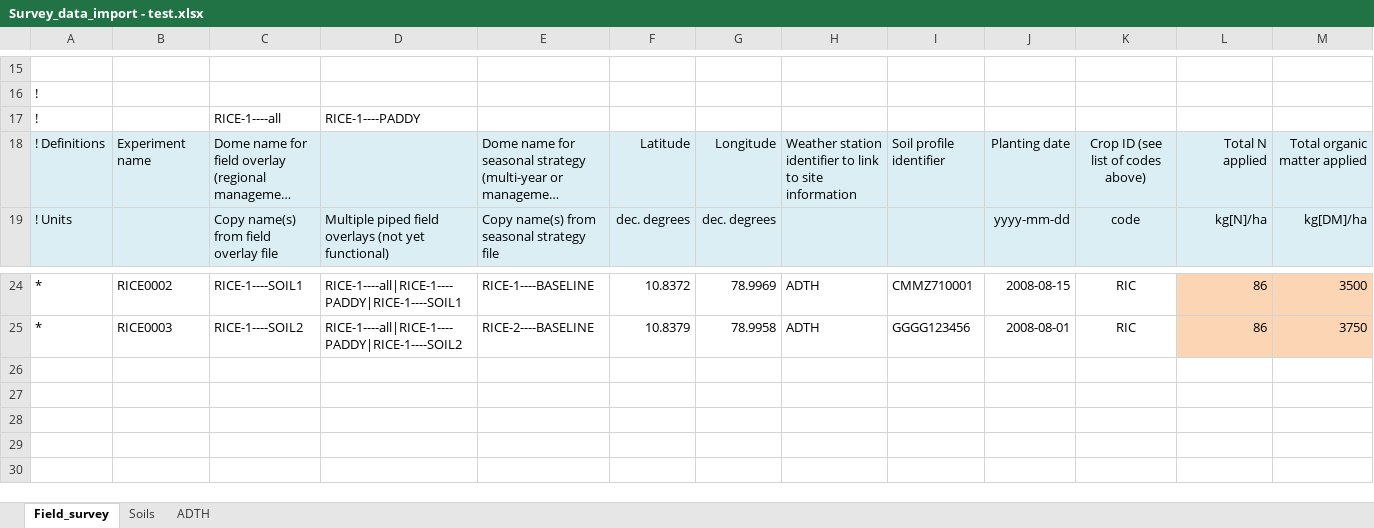
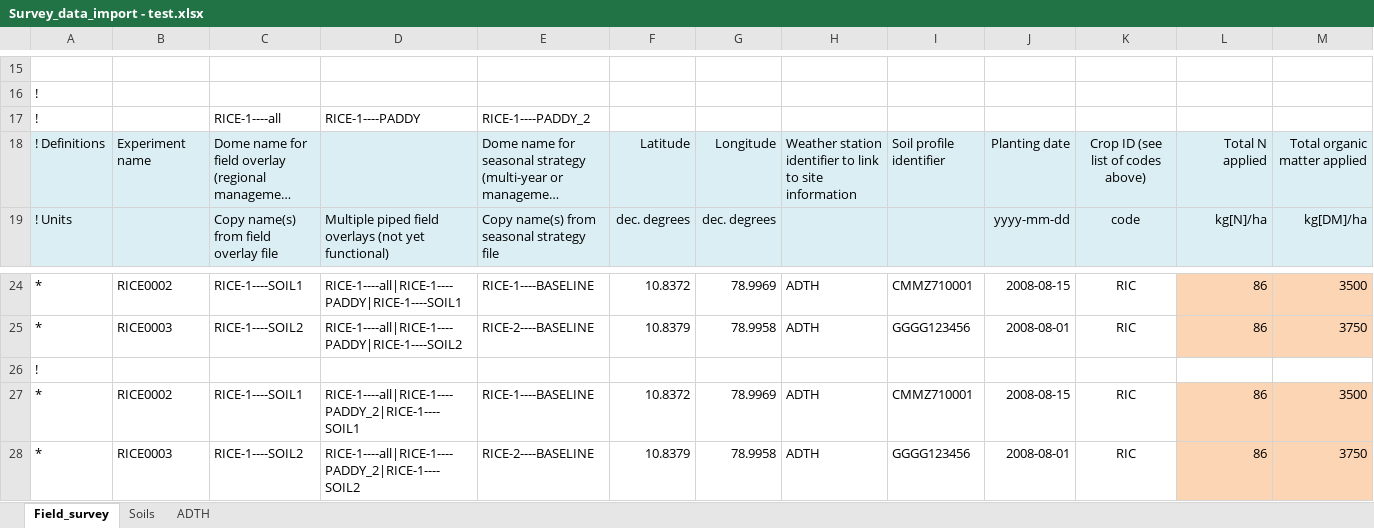
Before and after one commit to chporter/json-translation-samples, an Excel workbook: Rice_PADDY_sample/raw/Survey_data_import - test.xlsx, sheet Field_survey, drawn as a sheet; only a part is shown, gaps mark what is left out; long unchanged cells end in …; values as stored, in another font and other column widths than the file's, no borders; rows hold the shown columns only; the diff names each change by its address in the sheet, - before the commit and + after, or states it on an @@ line.

```diff
--- a/Rice_PADDY_sample/raw/Survey_data_import - test.xlsx (sheet Field_survey)
+++ b/Rice_PADDY_sample/raw/Survey_data_import - test.xlsx (sheet Field_survey)
-E17: (empty)
+E17: RICE-1----PADDY_2
+row 26: !
+row 27: * | RICE0002 | RICE-1----SOIL1 | RICE-1----all|RICE-1----PADDY_2|RICE-1----SOIL1 | RICE-1----BASELINE | 10.8372 | 78.9969 | ADTH | CMMZ710001 | 2008-08-15 | RIC | 86 | 3500
+row 28: * | RICE0003 | RICE-1----SOIL2 | RICE-1----all|RICE-1----PADDY_2|RICE-1----SOIL2 | RICE-2----BASELINE | 10.8379 | 78.9958 | ADTH | GGGG123456 | 2008-08-01 | RIC | 86 | 3750
```
Also changed, not shown: Rice_PADDY_sample/raw/Field_Overlay1 - piped.xlsx, 3 other files.
